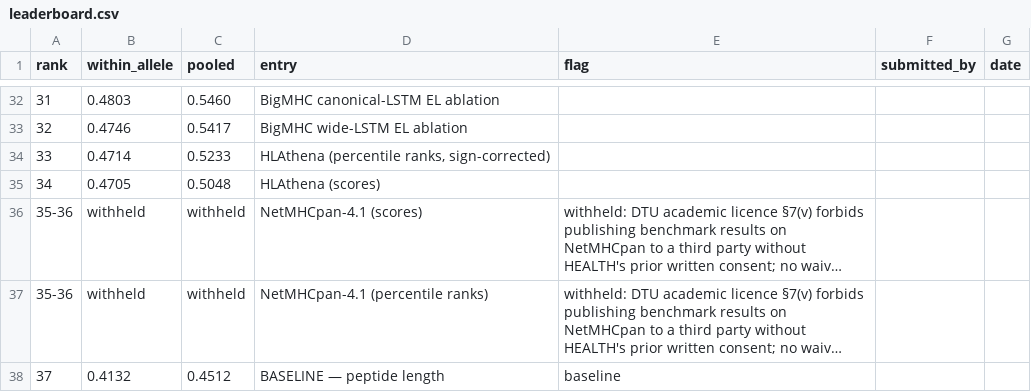
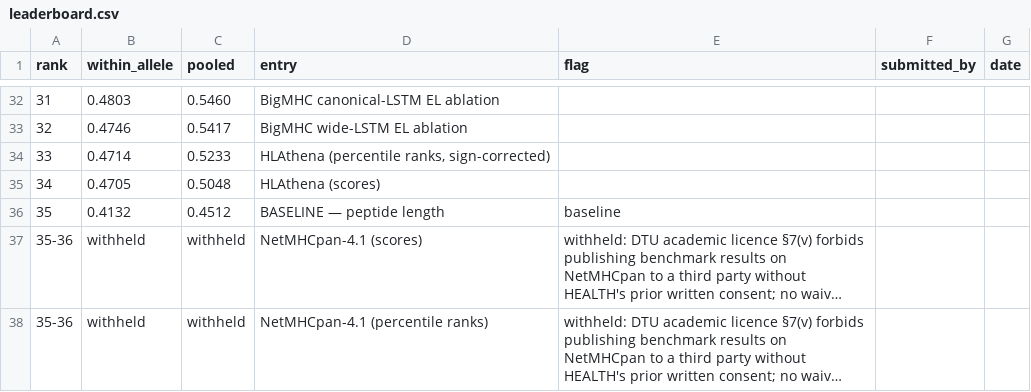
Before and after one commit to Norvara-Therapeutics/epigauge, a CSV file: leaderboard.csv, drawn as a sheet; only a part is shown, gaps mark what is left out; long unchanged cells end in …; removed rows and columns are numbered as before the commit, all else as after; the diff names each change by its address in the sheet, - before the commit and + after, or states it on an @@ line.

```diff
--- a/leaderboard.csv
+++ b/leaderboard.csv
+row 36: 35 | 0.4132 | 0.4512 | BASELINE — peptide length | baseline
-row 38: 37 | 0.4132 | 0.4512 | BASELINE — peptide length | baseline
```
Also changed, not shown: 9 other files.
